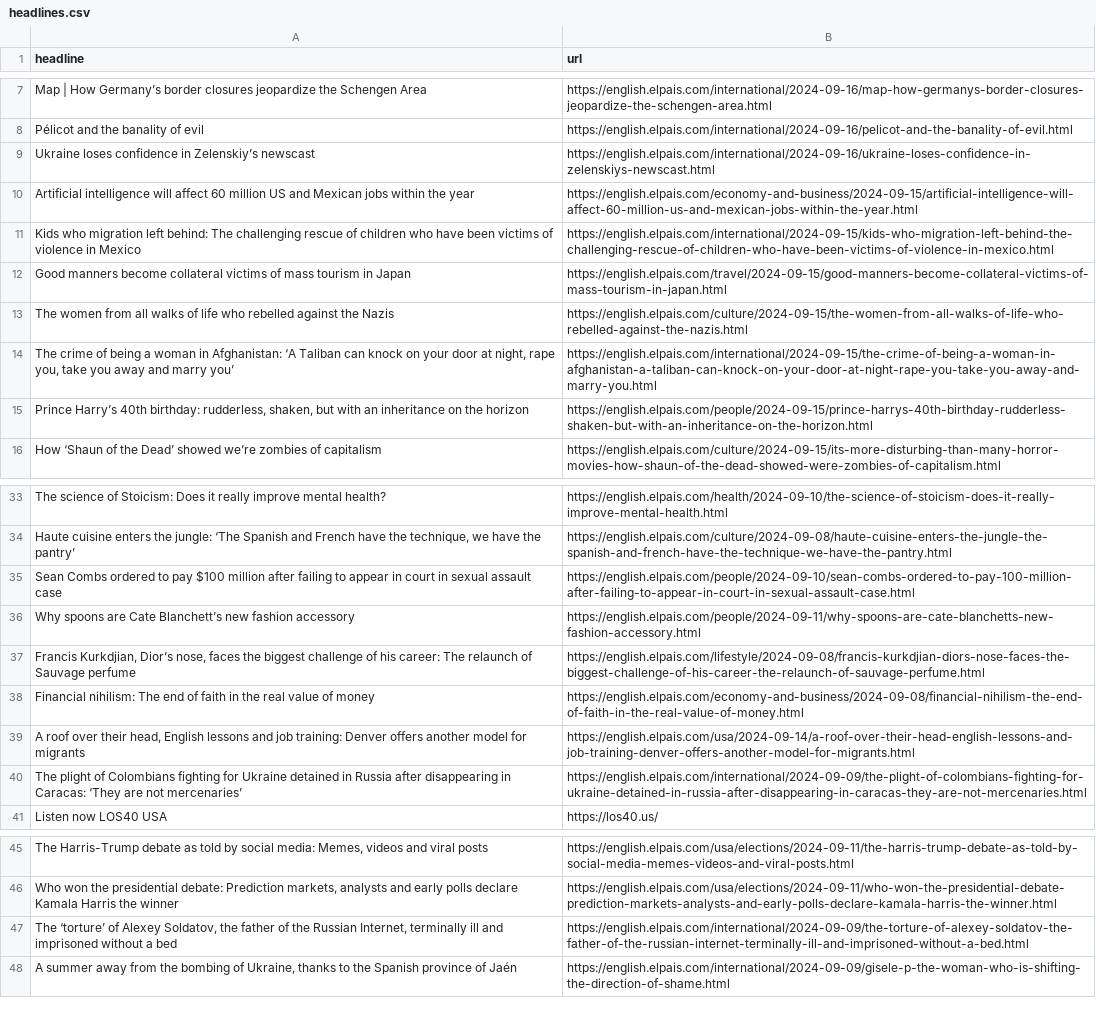
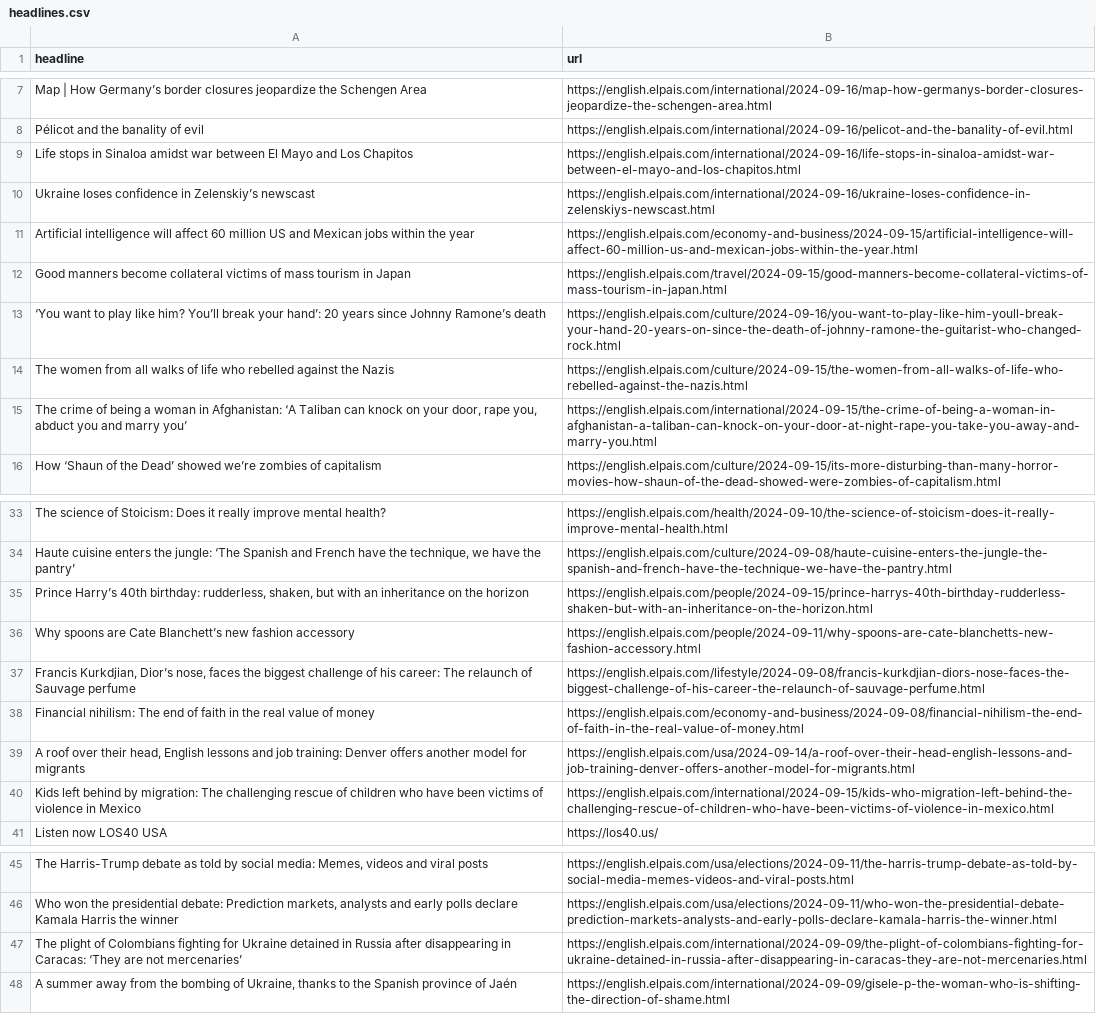
Before and after one commit to LisaMEckardt/el-pais-autoscraper, a CSV file: headlines.csv, drawn as a sheet; only a part is shown, gaps mark what is left out; removed rows and columns are numbered as before the commit, all else as after; the diff names each change by its address in the sheet, - before the commit and + after, or states it on an @@ line.

```diff
--- a/headlines.csv
+++ b/headlines.csv
+row 9: Life stops in Sinaloa amidst war between El Mayo and Los Chapitos | https://english.elpais.com/international/2024-09-16/life-stops-in-sinaloa-amidst-war-between-el-mayo-and-los-chapitos.html
-row 11: Kids who migration left behind: The challenging rescue of children who have been victims of violence in Mexico | https://english.elpais.com/international/2024-09-15/kids-who-migration-left-behind-the-challenging-rescue-of-children-who-have-been-victims-of-violence-in-mexico.html
+row 13: ‘You want to play like him? You’ll break your hand’: 20 years since Johnny Ramone’s death | https://english.elpais.com/culture/2024-09-16/you-want-to-play-like-him-youll-break-your-hand-20-years-on-since-the-death-of-johnny-ramone-the-guitarist-who-changed-rock.html
-A15 (headline): …on your door at night, rape you, take you away and marry…
+A15 (headline): …on your door, rape you, abduct you and marry…
-row 35: Sean Combs ordered to pay $100 million after failing to appear in court in sexual assault case | https://english.elpais.com/people/2024-09-10/sean-combs-ordered-to-pay-100-million-after-failing-to-appear-in-court-in-sexual-assault-case.html
@@ row 15 moved to row 35: Prince Harry’s 40th birthday: rudderless… @@
+row 40: Kids left behind by migration: The challenging rescue of children who have been victims of violence in Mexico | https://english.elpais.com/international/2024-09-15/kids-who-migration-left-behind-the-challenging-rescue-of-children-who-have-been-victims-of-violence-in-mexico.html
-row 47: The ‘torture’ of Alexey Soldatov, the father of the Russian Internet, terminally ill and imprisoned without a bed | https://english.elpais.com/international/2024-09-09/the-torture-of-alexey-soldatov-the-father-of-the-russian-internet-terminally-ill-and-imprisoned-without-a-bed.html
@@ row 40 moved to row 47: The plight of Colombians fighting for Uk… @@
```
